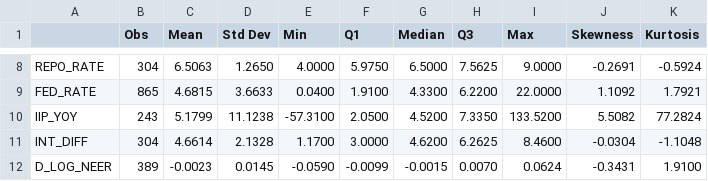
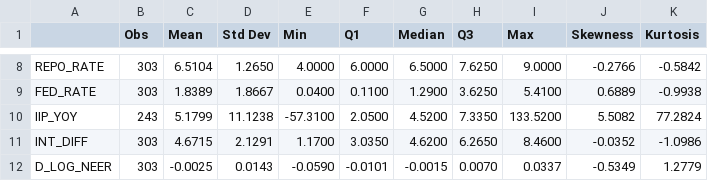
Before and after one commit to sonali689/UGP, a CSV file: output/summary_statistics.csv, drawn as a sheet; only a part is shown, gaps mark what is left out; the diff covers the shown part only; the diff names each change by its address in the sheet, - before the commit and + after, or states it on an @@ line.

Commit message:
Update output tables and results from re-running econometrics pipeline
- Generated missing bounds_test_USDINR.txt and bounds_test_NEER.txt via UECM
- Saved johansen_cointegration.txt test results
- Updated summary_statistics.csv to reflect 2001-2026 common sample
- Updated unit_root_tests.csv and integration_orders.csv with ADF constant+trend
- Updated granger_causality.csv with single VAR-optimal AIC lag
- Updated intervention volatility regression with differenced regressors
- Added encoding safeguards for cross-platform execution

```diff
--- a/output/summary_statistics.csv
+++ b/output/summary_statistics.csv
-B8 (Obs): 304
+B8 (Obs): 303
-C8 (Mean): 6.5063
+C8 (Mean): 6.5104
-F8 (Q1): 5.9750
+F8 (Q1): 6.0000
-H8 (Q3): 7.5625
+H8 (Q3): 7.6250
-J8 (Skewness): -0.2691
+J8 (Skewness): -0.2766
-K8 (Kurtosis): -0.5924
+K8 (Kurtosis): -0.5842
-B9 (Obs): 865
+B9 (Obs): 303
-C9 (Mean): 4.6815
+C9 (Mean): 1.8389
-D9 (Std Dev): 3.6633
+D9 (Std Dev): 1.8667
-F9 (Q1): 1.9100
+F9 (Q1): 0.1100
-G9 (Median): 4.3300
+G9 (Median): 1.2900
-H9 (Q3): 6.2200
+H9 (Q3): 3.6250
-I9 (Max): 22.0000
+I9 (Max): 5.4100
-J9 (Skewness): 1.1092
+J9 (Skewness): 0.6889
-K9 (Kurtosis): 1.7921
+K9 (Kurtosis): -0.9938
-B11 (Obs): 304
+B11 (Obs): 303
-C11 (Mean): 4.6614
+C11 (Mean): 4.6715
-D11 (Std Dev): 2.1328
+D11 (Std Dev): 2.1291
-F11 (Q1): 3.0000
+F11 (Q1): 3.0350
-H11 (Q3): 6.2625
+H11 (Q3): 6.2650
-J11 (Skewness): -0.0304
+J11 (Skewness): -0.0352
-K11 (Kurtosis): -1.1048
+K11 (Kurtosis): -1.0986
-B12 (Obs): 389
+B12 (Obs): 303
-C12 (Mean): -0.0023
+C12 (Mean): -0.0025
-D12 (Std Dev): 0.0145
+D12 (Std Dev): 0.0143
-F12 (Q1): -0.0099
+F12 (Q1): -0.0101
-I12 (Max): 0.0624
+I12 (Max): 0.0337
-J12 (Skewness): -0.3431
+J12 (Skewness): -0.5349
-K12 (Kurtosis): 1.9100
+K12 (Kurtosis): 1.2779
```
Also changed, not shown: 72 edited cells elsewhere in this file, output/granger_causality.csv, output/integration_orders.csv, 18 other files.
